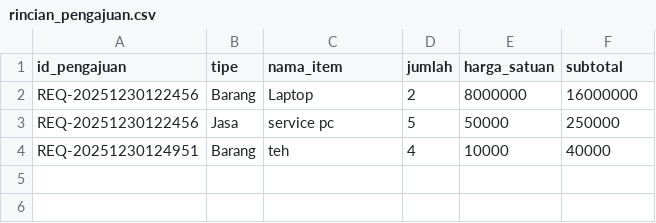
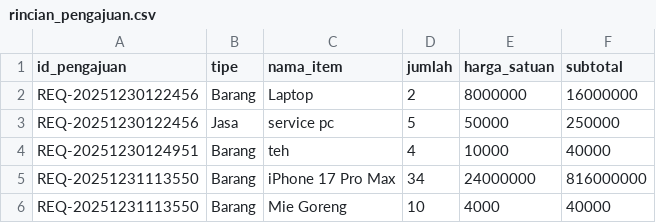
Before and after one commit to raphreezal/fundgate-app, a CSV file: data/rincian_pengajuan.csv, drawn as a sheet.

Commit message:
add: tambahkan data pengajuan dan rincian pengajuan untuk permohonan baru

```diff
--- a/data/rincian_pengajuan.csv
+++ b/data/rincian_pengajuan.csv
@@ -4 +4,3 @@ REQ-20251230122456,Jasa,service pc,5,50000,250000
 REQ-20251230124951,Barang,teh,4,10000,40000
+REQ-20251231113550,Barang,iPhone 17 Pro Max,34,24000000,816000000
+REQ-20251231113550,Barang,Mie Goreng,10,4000,40000
```
Also changed, not shown: data/pengajuan.csv, 1 other file.
